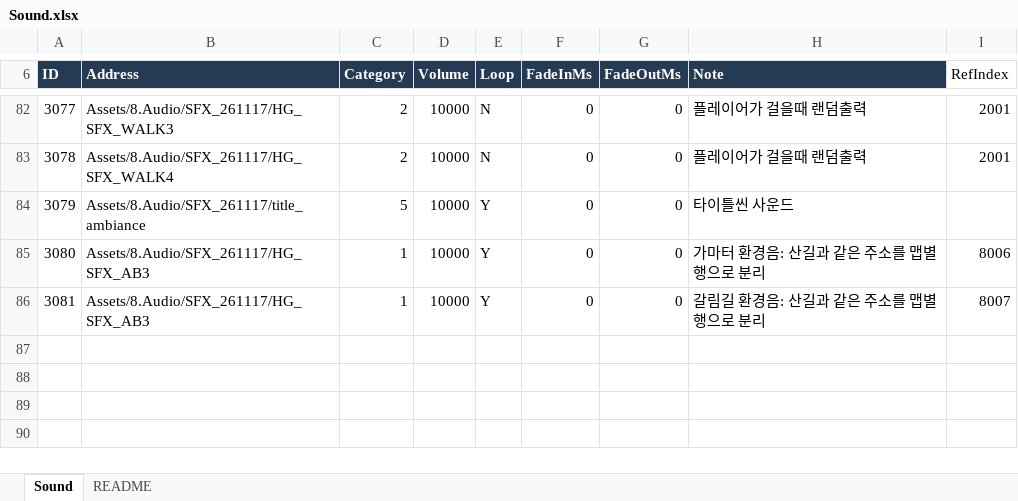
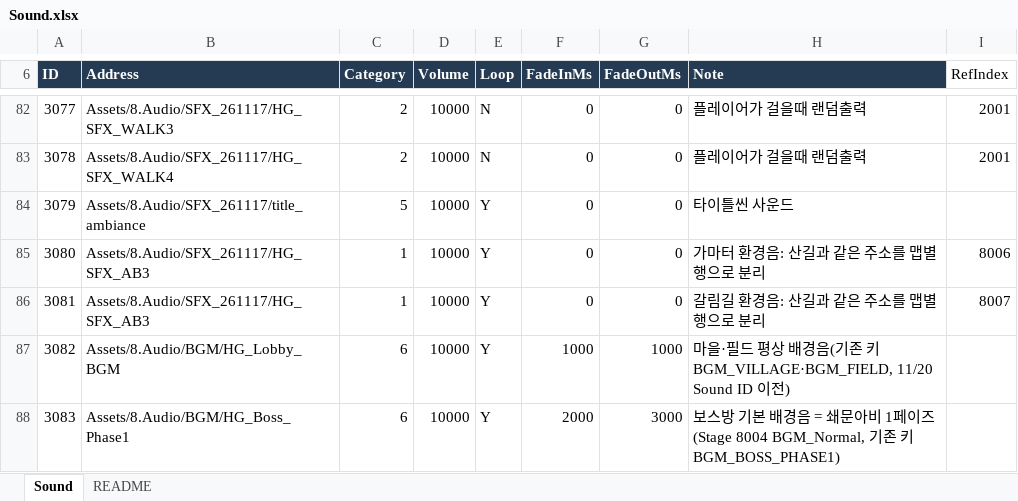
Before and after one commit to hyunho9228-web/DataSheet, an Excel workbook: tables/Sound.xlsx, sheet Sound, drawn as a sheet; only a part is shown, gaps mark what is left out; values as stored, in another font and other column widths than the file's, no borders; the diff covers the shown part only; the diff names each change by its address in the sheet, - before the commit and + after, or states it on an @@ line.

```diff
--- a/tables/Sound.xlsx (sheet Sound)
+++ b/tables/Sound.xlsx (sheet Sound)
+row 87: 3082 | Assets/8.Audio/BGM/HG_Lobby_BGM | 6 | 10000 | Y | 1000 | 1000 | 마을·필드 평상 배경음(기존 키 BGM_VILLAGE·BGM_FIELD, 11/20 Sound ID 이전)
+row 88: 3083 | Assets/8.Audio/BGM/HG_Boss_Phase1 | 6 | 10000 | Y | 2000 | 3000 | 보스방 기본 배경음 = 쇄문아비 1페이즈(Stage 8004 BGM_Normal, 기존 키 BGM_BOSS_PHASE1)
```
Also changed, not shown: 2 added rows and 2 edited cells elsewhere in this sheet, sheet README, tables/Enum.xlsx, tables/Stage.xlsx, 2 other files.
